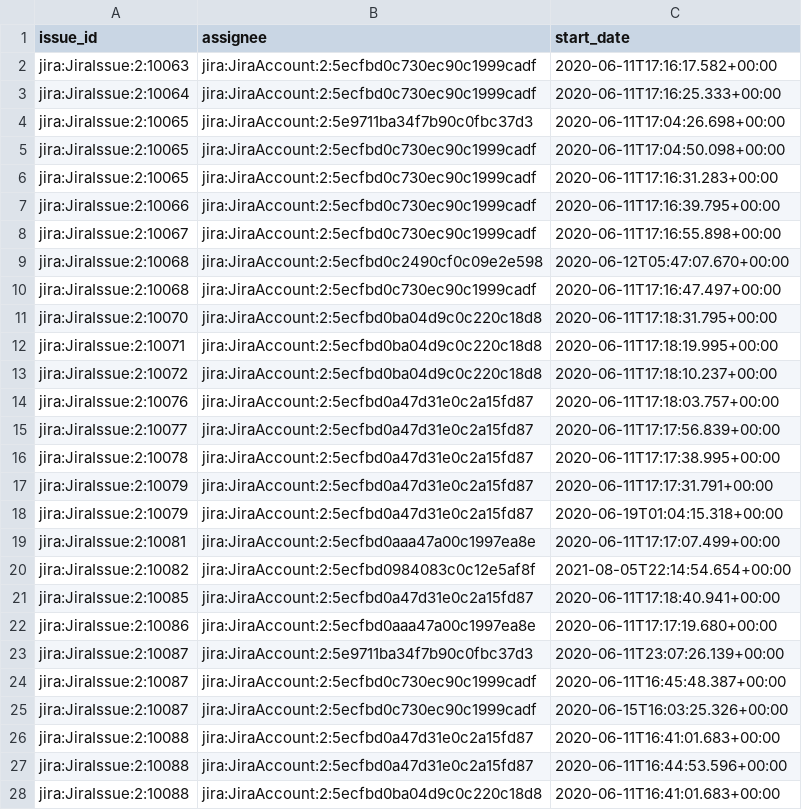
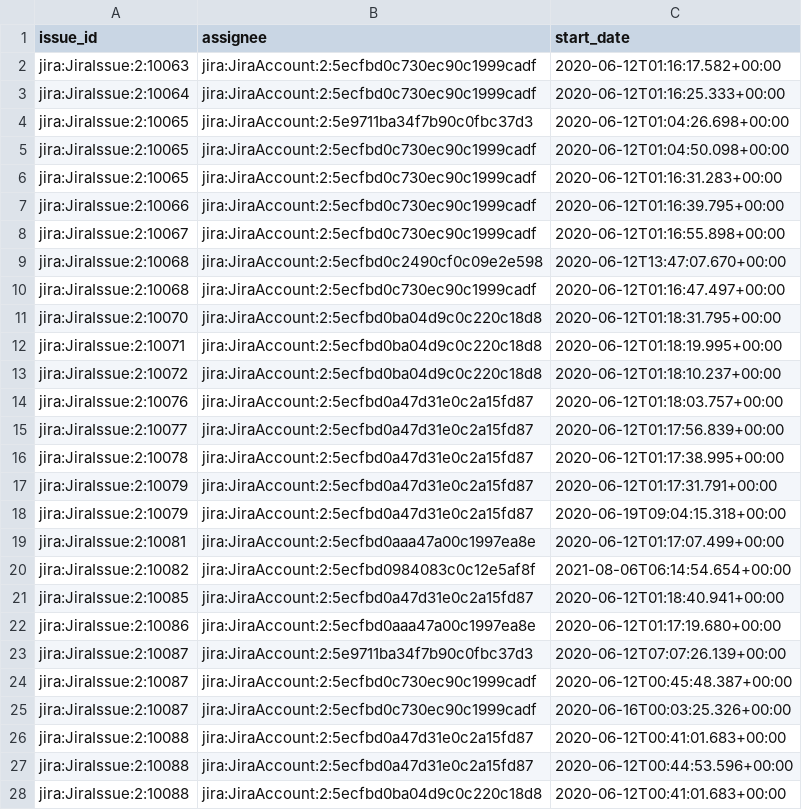
Before and after one commit to apache/incubator-devlake, a CSV file: backend/plugins/issue_trace/e2e/snapshot_tables/issue_assignee_history.csv, drawn as a sheet; only a part is shown; the diff covers the shown part only.

```diff
--- a/backend/plugins/issue_trace/e2e/snapshot_tables/issue_assignee_history.csv
+++ b/backend/plugins/issue_trace/e2e/snapshot_tables/issue_assignee_history.csv
@@ -1,28 +1,28 @@
 issue_id,assignee,start_date
-jira:JiraIssue:2:10063,jira:JiraAccount:2:5ecfbd0c730ec90c1999cadf,2020-06-11T17:16:17.582+00:00
-jira:JiraIssue:2:10064,jira:JiraAccount:2:5ecfbd0c730ec90c1999cadf,2020-06-11T17:16:25.333+00:00
-jira:JiraIssue:2:10065,jira:JiraAccount:2:5e9711ba34f7b90c0fbc37d3,2020-06-11T17:04:26.698+00:00
-jira:JiraIssue:2:10065,jira:JiraAccount:2:5ecfbd0c730ec90c1999cadf,2020-06-11T17:04:50.098+00:00
-jira:JiraIssue:2:10065,jira:JiraAccount:2:5ecfbd0c730ec90c1999cadf,2020-06-11T17:16:31.283+00:00
-jira:JiraIssue:2:10066,jira:JiraAccount:2:5ecfbd0c730ec90c1999cadf,2020-06-11T17:16:39.795+00:00
-jira:JiraIssue:2:10067,jira:JiraAccount:2:5ecfbd0c730ec90c1999cadf,2020-06-11T17:16:55.898+00:00
-jira:JiraIssue:2:10068,jira:JiraAccount:2:5ecfbd0c2490cf0c09e2e598,2020-06-12T05:47:07.670+00:00
-jira:JiraIssue:2:10068,jira:JiraAccount:2:5ecfbd0c730ec90c1999cadf,2020-06-11T17:16:47.497+00:00
-jira:JiraIssue:2:10070,jira:JiraAccount:2:5ecfbd0ba04d9c0c220c18d8,2020-06-11T17:18:31.795+00:00
-jira:JiraIssue:2:10071,jira:JiraAccount:2:5ecfbd0ba04d9c0c220c18d8,2020-06-11T17:18:19.995+00:00
-jira:JiraIssue:2:10072,jira:JiraAccount:2:5ecfbd0ba04d9c0c220c18d8,2020-06-11T17:18:10.237+00:00
-jira:JiraIssue:2:10076,jira:JiraAccount:2:5ecfbd0a47d31e0c2a15fd87,2020-06-11T17:18:03.757+00:00
-jira:JiraIssue:2:10077,jira:JiraAccount:2:5ecfbd0a47d31e0c2a15fd87,2020-06-11T17:17:56.839+00:00
-jira:JiraIssue:2:10078,jira:JiraAccount:2:5ecfbd0a47d31e0c2a15fd87,2020-06-11T17:17:38.995+00:00
-jira:JiraIssue:2:10079,jira:JiraAccount:2:5ecfbd0a47d31e0c2a15fd87,2020-06-11T17:17:31.791+00:00
-jira:JiraIssue:2:10079,jira:JiraAccount:2:5ecfbd0a47d31e0c2a15fd87,2020-06-19T01:04:15.318+00:00
-jira:JiraIssue:2:10081,jira:JiraAccount:2:5ecfbd0aaa47a00c1997ea8e,2020-06-11T17:17:07.499+00:00
-jira:JiraIssue:2:10082,jira:JiraAccount:2:5ecfbd0984083c0c12e5af8f,2021-08-05T22:14:54.654+00:00
-jira:JiraIssue:2:10085,jira:JiraAccount:2:5ecfbd0a47d31e0c2a15fd87,2020-06-11T17:18:40.941+00:00
-jira:JiraIssue:2:10086,jira:JiraAccount:2:5ecfbd0aaa47a00c1997ea8e,2020-06-11T17:17:19.680+00:00
-jira:JiraIssue:2:10087,jira:JiraAccount:2:5e9711ba34f7b90c0fbc37d3,2020-06-11T23:07:26.139+00:00
-jira:JiraIssue:2:10087,jira:JiraAccount:2:5ecfbd0c730ec90c1999cadf,2020-06-11T16:45:48.387+00:00
-jira:JiraIssue:2:10087,jira:JiraAccount:2:5ecfbd0c730ec90c1999cadf,2020-06-15T16:03:25.326+00:00
-jira:JiraIssue:2:10088,jira:JiraAccount:2:5ecfbd0a47d31e0c2a15fd87,2020-06-11T16:41:01.683+00:00
-jira:JiraIssue:2:10088,jira:JiraAccount:2:5ecfbd0a47d31e0c2a15fd87,2020-06-11T16:44:53.596+00:00
-jira:JiraIssue:2:10088,jira:JiraAccount:2:5ecfbd0ba04d9c0c220c18d8,2020-06-11T16:41:01.683+00:00
+jira:JiraIssue:2:10063,jira:JiraAccount:2:5ecfbd0c730ec90c1999cadf,2020-06-12T01:16:17.582+00:00
+jira:JiraIssue:2:10064,jira:JiraAccount:2:5ecfbd0c730ec90c1999cadf,2020-06-12T01:16:25.333+00:00
+jira:JiraIssue:2:10065,jira:JiraAccount:2:5e9711ba34f7b90c0fbc37d3,2020-06-12T01:04:26.698+00:00
+jira:JiraIssue:2:10065,jira:JiraAccount:2:5ecfbd0c730ec90c1999cadf,2020-06-12T01:04:50.098+00:00
+jira:JiraIssue:2:10065,jira:JiraAccount:2:5ecfbd0c730ec90c1999cadf,2020-06-12T01:16:31.283+00:00
+jira:JiraIssue:2:10066,jira:JiraAccount:2:5ecfbd0c730ec90c1999cadf,2020-06-12T01:16:39.795+00:00
+jira:JiraIssue:2:10067,jira:JiraAccount:2:5ecfbd0c730ec90c1999cadf,2020-06-12T01:16:55.898+00:00
+jira:JiraIssue:2:10068,jira:JiraAccount:2:5ecfbd0c2490cf0c09e2e598,2020-06-12T13:47:07.670+00:00
+jira:JiraIssue:2:10068,jira:JiraAccount:2:5ecfbd0c730ec90c1999cadf,2020-06-12T01:16:47.497+00:00
+jira:JiraIssue:2:10070,jira:JiraAccount:2:5ecfbd0ba04d9c0c220c18d8,2020-06-12T01:18:31.795+00:00
+jira:JiraIssue:2:10071,jira:JiraAccount:2:5ecfbd0ba04d9c0c220c18d8,2020-06-12T01:18:19.995+00:00
+jira:JiraIssue:2:10072,jira:JiraAccount:2:5ecfbd0ba04d9c0c220c18d8,2020-06-12T01:18:10.237+00:00
+jira:JiraIssue:2:10076,jira:JiraAccount:2:5ecfbd0a47d31e0c2a15fd87,2020-06-12T01:18:03.757+00:00
+jira:JiraIssue:2:10077,jira:JiraAccount:2:5ecfbd0a47d31e0c2a15fd87,2020-06-12T01:17:56.839+00:00
+jira:JiraIssue:2:10078,jira:JiraAccount:2:5ecfbd0a47d31e0c2a15fd87,2020-06-12T01:17:38.995+00:00
+jira:JiraIssue:2:10079,jira:JiraAccount:2:5ecfbd0a47d31e0c2a15fd87,2020-06-12T01:17:31.791+00:00
+jira:JiraIssue:2:10079,jira:JiraAccount:2:5ecfbd0a47d31e0c2a15fd87,2020-06-19T09:04:15.318+00:00
+jira:JiraIssue:2:10081,jira:JiraAccount:2:5ecfbd0aaa47a00c1997ea8e,2020-06-12T01:17:07.499+00:00
+jira:JiraIssue:2:10082,jira:JiraAccount:2:5ecfbd0984083c0c12e5af8f,2021-08-06T06:14:54.654+00:00
+jira:JiraIssue:2:10085,jira:JiraAccount:2:5ecfbd0a47d31e0c2a15fd87,2020-06-12T01:18:40.941+00:00
+jira:JiraIssue:2:10086,jira:JiraAccount:2:5ecfbd0aaa47a00c1997ea8e,2020-06-12T01:17:19.680+00:00
+jira:JiraIssue:2:10087,jira:JiraAccount:2:5e9711ba34f7b90c0fbc37d3,2020-06-12T07:07:26.139+00:00
+jira:JiraIssue:2:10087,jira:JiraAccount:2:5ecfbd0c730ec90c1999cadf,2020-06-12T00:45:48.387+00:00
+jira:JiraIssue:2:10087,jira:JiraAccount:2:5ecfbd0c730ec90c1999cadf,2020-06-16T00:03:25.326+00:00
+jira:JiraIssue:2:10088,jira:JiraAccount:2:5ecfbd0a47d31e0c2a15fd87,2020-06-12T00:41:01.683+00:00
+jira:JiraIssue:2:10088,jira:JiraAccount:2:5ecfbd0a47d31e0c2a15fd87,2020-06-12T00:44:53.596+00:00
+jira:JiraIssue:2:10088,jira:JiraAccount:2:5ecfbd0ba04d9c0c220c18d8,2020-06-12T00:41:01.683+00:00
```
Also changed, not shown: 15 edited cells elsewhere in this file, backend/plugins/issue_trace/e2e/snapshot_tables/issue_status_history.csv.
